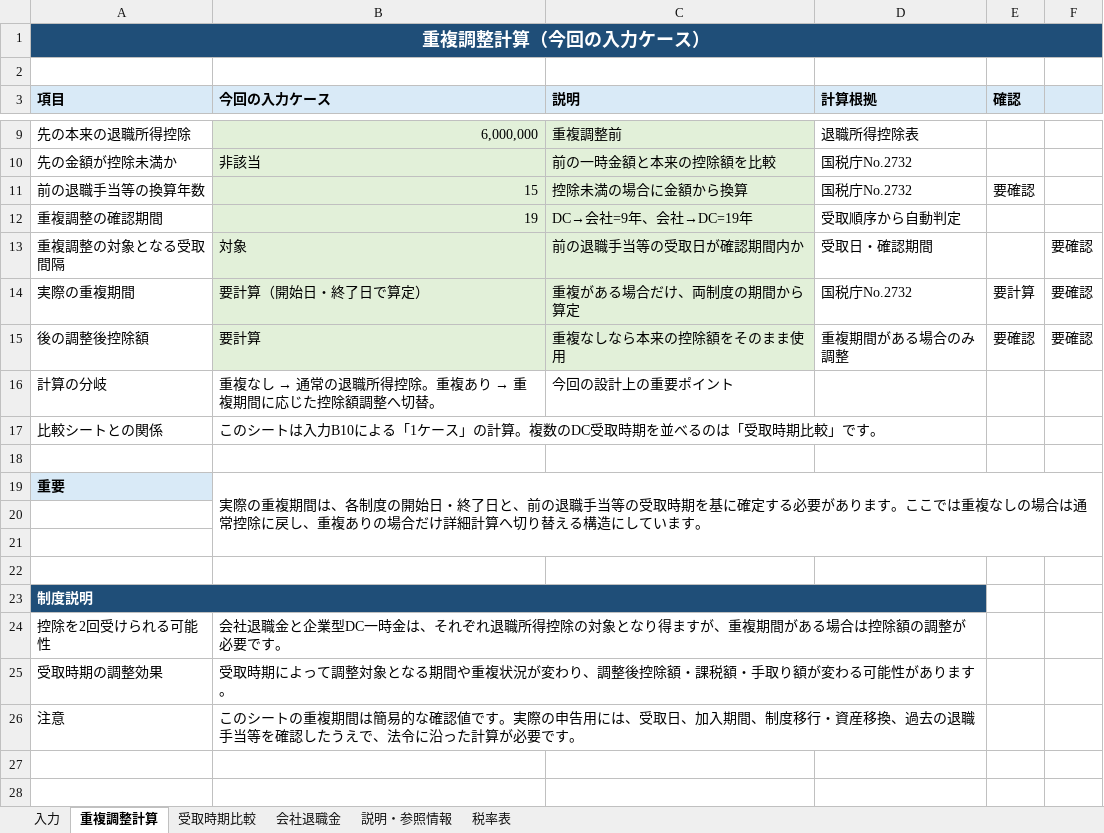
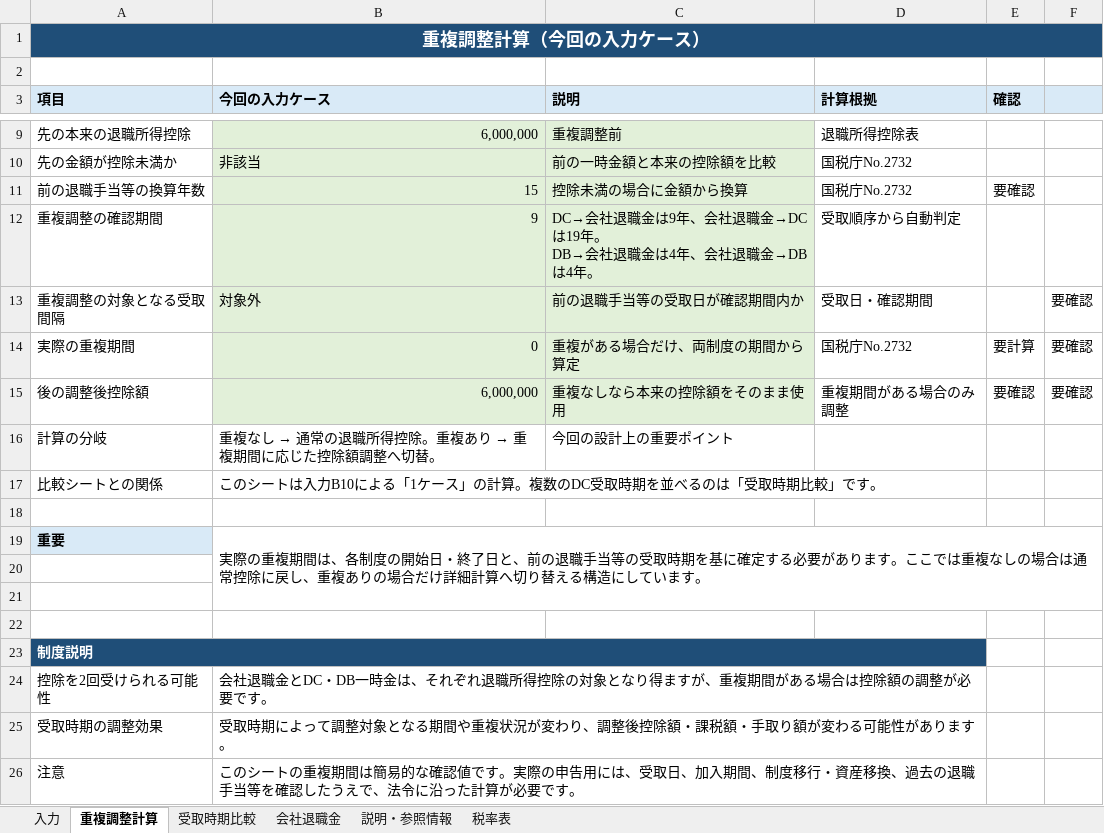
Before and after one commit to pukkunk/retirement-income-tax-dc-excel, an Excel workbook: 退職金_DC・DB_重複調整シミュレーション.xlsx, sheet 重複調整計算, drawn as a sheet; only a part is shown, gaps mark what is left out; values as stored, in another font and other column widths than the file's, no borders; ↵ is a line break in a cell; the diff names each change by its address in the sheet, - before the commit and + after, or states it on an @@ line.

Commit message:
Add files via upload

```diff
--- a/退職金_DC・DB_重複調整シミュレーション.xlsx (sheet 重複調整計算)
+++ b/退職金_DC・DB_重複調整シミュレーション.xlsx (sheet 重複調整計算)
-B12 (今回の入力ケース): 19
+B12 (今回の入力ケース): 9
-C12 (説明): DC→会社=9年、会社→DC=19年
+C12 (説明): DC→会社退職金は9年、会社退職金→DCは19年。 ↵ DB→会社退職金は4年、会社退職金→DBは4年。
-B13 (今回の入力ケース): 対象
+B13 (今回の入力ケース): 対象外
-B14 (今回の入力ケース): 要計算（開始日・終了日で算定）
+B14 (今回の入力ケース): 0
-B15 (今回の入力ケース): 要計算
+B15 (今回の入力ケース): 6,000,000
-B24 (今回の入力ケース): …退職金と企業型DC一時金は…
+B24 (今回の入力ケース): …退職金とDC・DB一時金は…
```
Also changed, not shown: charts or pictures.
